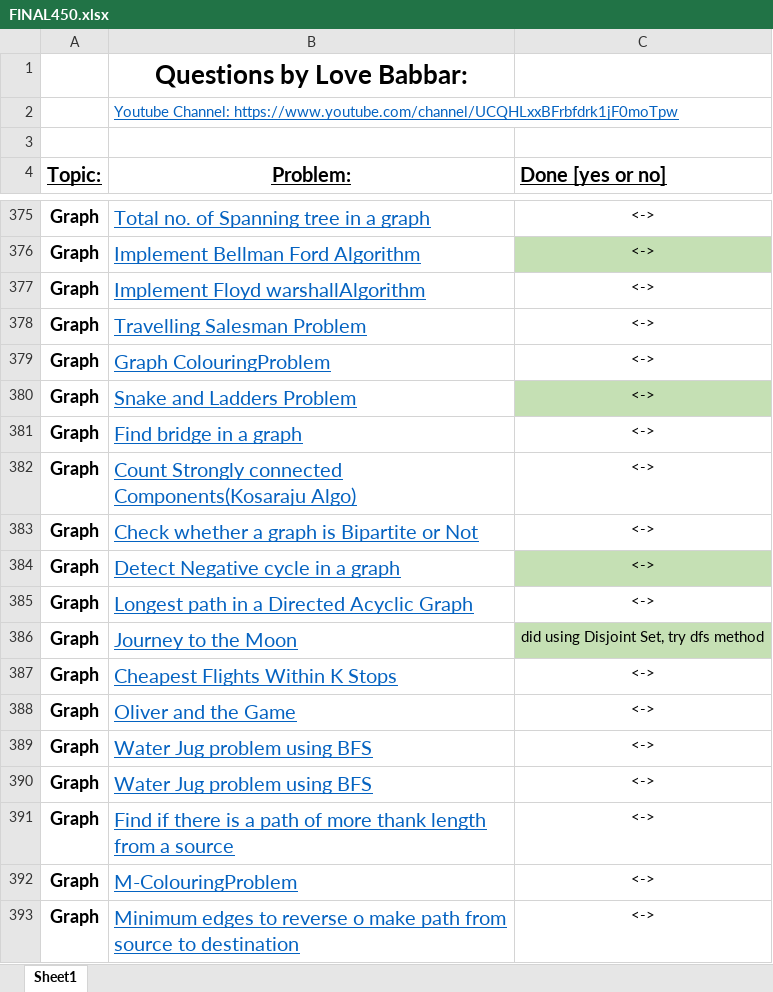
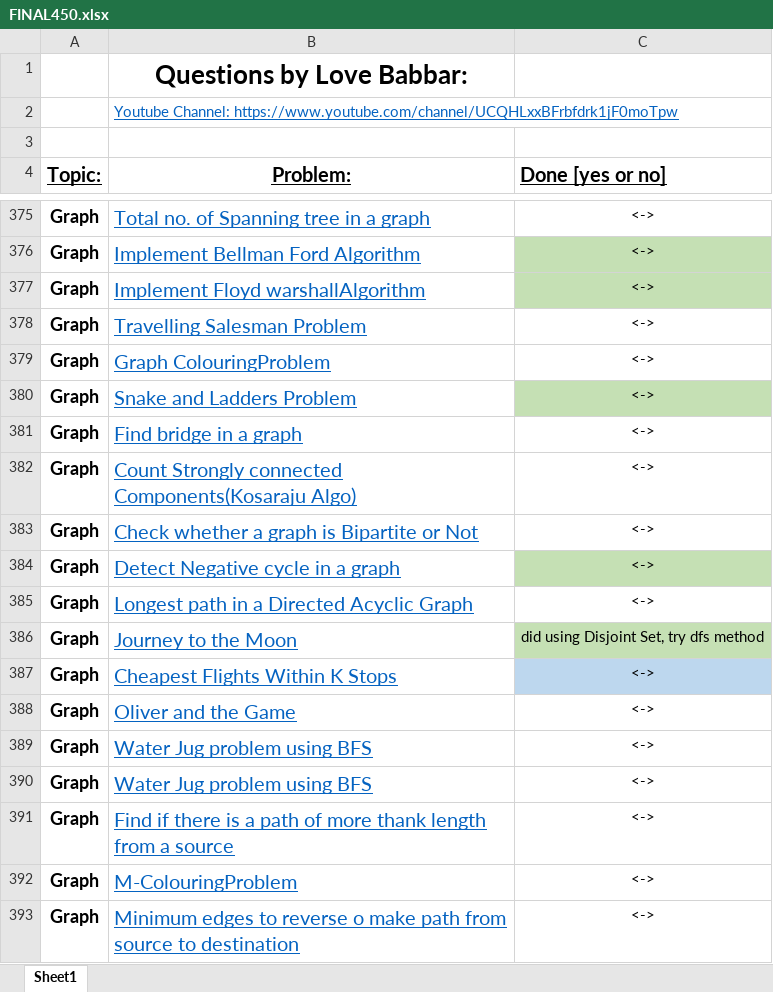
Before and after one commit to laxmanbalaraman/DSA, an Excel workbook: Classic Problems/Babbar DSA sheet/FINAL450.xlsx, sheet Sheet1, drawn as a sheet; only a part is shown, gaps mark what is left out; values as stored, in another font and other column widths than the file's, no borders; the diff names each change by its address in the sheet, - before the commit and + after, or states it on an @@ line.

```diff
--- a/Classic Problems/Babbar DSA sheet/FINAL450.xlsx (sheet Sheet1)
+++ b/Classic Problems/Babbar DSA sheet/FINAL450.xlsx (sheet Sheet1)
-C377 fill: none
+C377 fill: #C5E0B4
-C387 fill: none
+C387 fill: #BDD7EE
```
Also changed, not shown: 1 other file.
